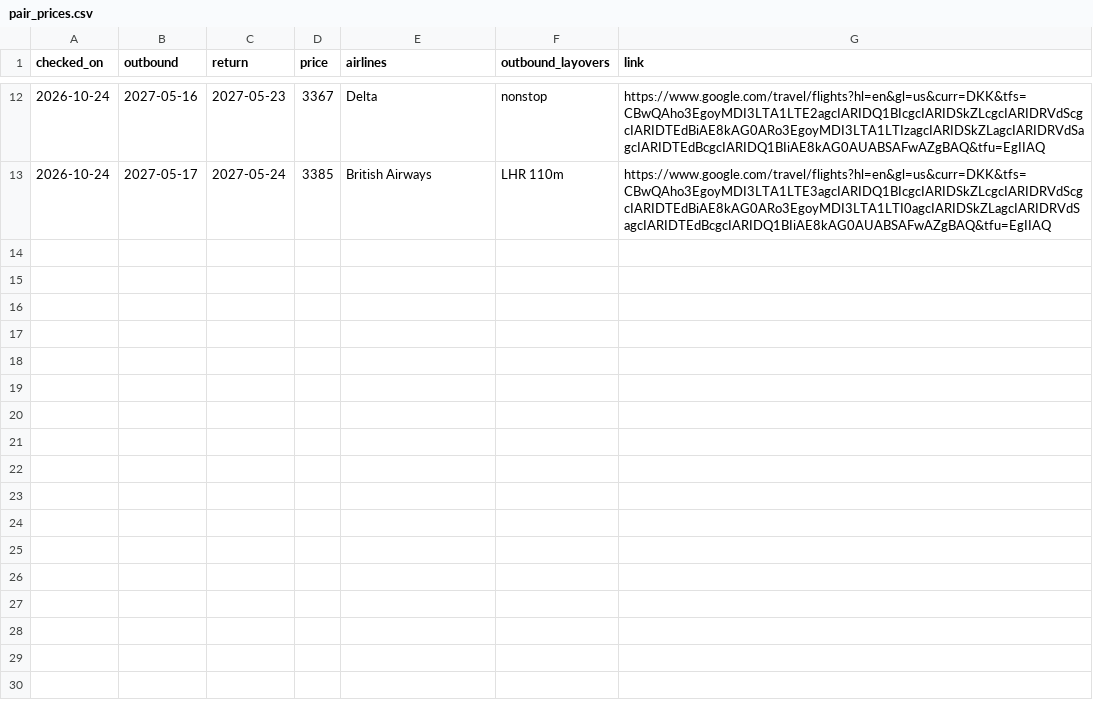
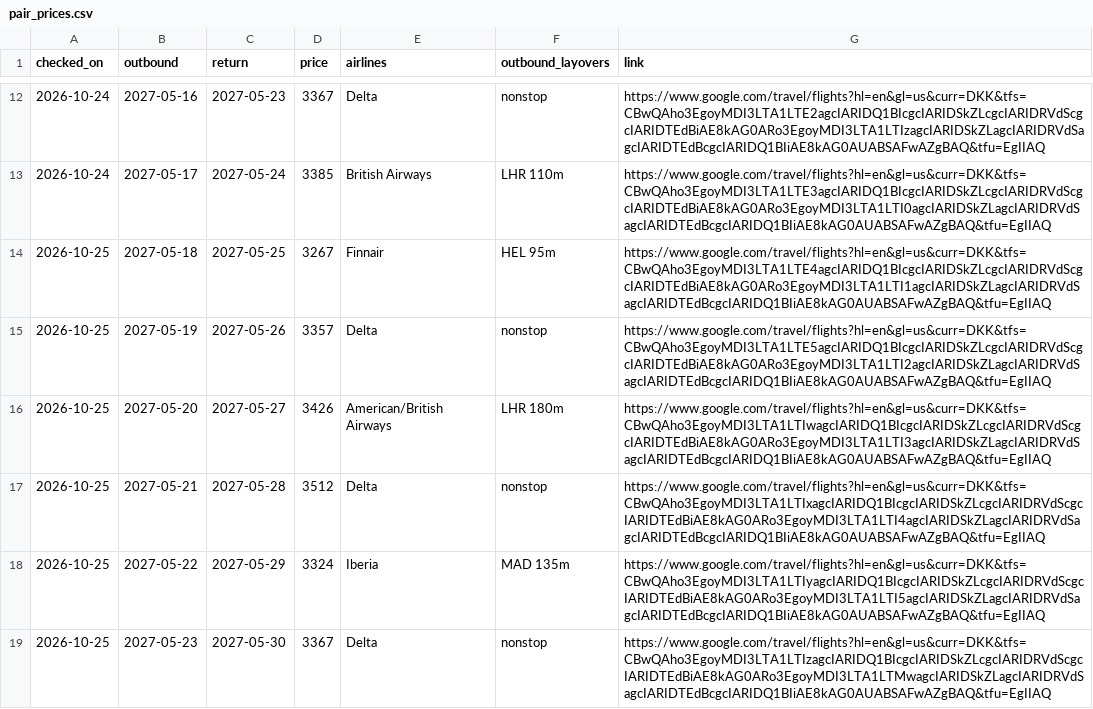
Before and after one commit to brandyvrink/Flight, a CSV file: logs/pair_prices.csv, drawn as a sheet; only a part is shown, gaps mark what is left out; the diff names each change by its address in the sheet, - before the commit and + after, or states it on an @@ line.

```diff
--- a/logs/pair_prices.csv
+++ b/logs/pair_prices.csv
+row 14: 2026-10-25 | 2027-05-18 | 2027-05-25 | 3267 | Finnair | HEL 95m | https://www.google.com/travel/flights?hl=en&gl=us&curr=DKK&tfs=CBwQAho3EgoyMDI3LTA1LTE4agcIARIDQ1BIcgcIARIDSkZLcgcIARIDRVdScgcIARIDTEdBiAE8kAG0ARo3EgoyMDI3LTA1LTI1agcIARIDSkZLagcIARIDRVdSagcIARIDTEdBcgcIARIDQ1BIiAE8kAG0AUABSAFwAZgBAQ&tfu=EgIIAQ
+row 15: 2026-10-25 | 2027-05-19 | 2027-05-26 | 3357 | Delta | nonstop | https://www.google.com/travel/flights?hl=en&gl=us&curr=DKK&tfs=CBwQAho3EgoyMDI3LTA1LTE5agcIARIDQ1BIcgcIARIDSkZLcgcIARIDRVdScgcIARIDTEdBiAE8kAG0ARo3EgoyMDI3LTA1LTI2agcIARIDSkZLagcIARIDRVdSagcIARIDTEdBcgcIARIDQ1BIiAE8kAG0AUABSAFwAZgBAQ&tfu=EgIIAQ
+row 16: 2026-10-25 | 2027-05-20 | 2027-05-27 | 3426 | American/British Airways | LHR 180m | https://www.google.com/travel/flights?hl=en&gl=us&curr=DKK&tfs=CBwQAho3EgoyMDI3LTA1LTIwagcIARIDQ1BIcgcIARIDSkZLcgcIARIDRVdScgcIARIDTEdBiAE8kAG0ARo3EgoyMDI3LTA1LTI3agcIARIDSkZLagcIARIDRVdSagcIARIDTEdBcgcIARIDQ1BIiAE8kAG0AUABSAFwAZgBAQ&tfu=EgIIAQ
+row 17: 2026-10-25 | 2027-05-21 | 2027-05-28 | 3512 | Delta | nonstop | https://www.google.com/travel/flights?hl=en&gl=us&curr=DKK&tfs=CBwQAho3EgoyMDI3LTA1LTIxagcIARIDQ1BIcgcIARIDSkZLcgcIARIDRVdScgcIARIDTEdBiAE8kAG0ARo3EgoyMDI3LTA1LTI4agcIARIDSkZLagcIARIDRVdSagcIARIDTEdBcgcIARIDQ1BIiAE8kAG0AUABSAFwAZgBAQ&tfu=EgIIAQ
+row 18: 2026-10-25 | 2027-05-22 | 2027-05-29 | 3324 | Iberia | MAD 135m | https://www.google.com/travel/flights?hl=en&gl=us&curr=DKK&tfs=CBwQAho3EgoyMDI3LTA1LTIyagcIARIDQ1BIcgcIARIDSkZLcgcIARIDRVdScgcIARIDTEdBiAE8kAG0ARo3EgoyMDI3LTA1LTI5agcIARIDSkZLagcIARIDRVdSagcIARIDTEdBcgcIARIDQ1BIiAE8kAG0AUABSAFwAZgBAQ&tfu=EgIIAQ
+row 19: 2026-10-25 | 2027-05-23 | 2027-05-30 | 3367 | Delta | nonstop | https://www.google.com/travel/flights?hl=en&gl=us&curr=DKK&tfs=CBwQAho3EgoyMDI3LTA1LTIzagcIARIDQ1BIcgcIARIDSkZLcgcIARIDRVdScgcIARIDTEdBiAE8kAG0ARo3EgoyMDI3LTA1LTMwagcIARIDSkZLagcIARIDRVdSagcIARIDTEdBcgcIARIDQ1BIiAE8kAG0AUABSAFwAZgBAQ&tfu=EgIIAQ
```
Also changed, not shown: logs/daily_cheapest.csv.
